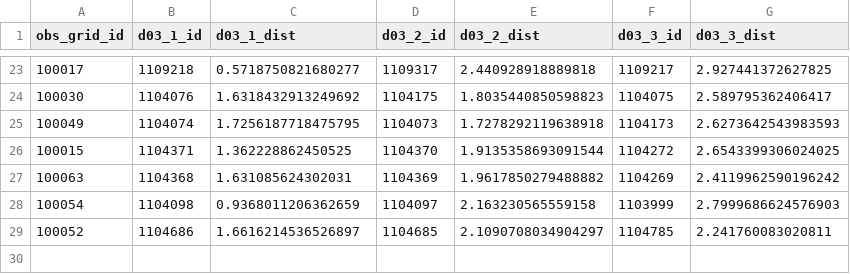
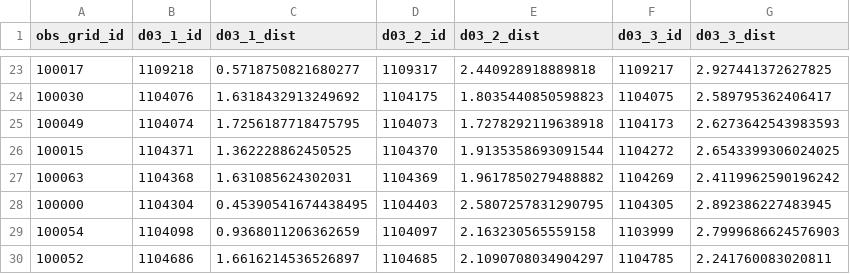
Before and after one commit to CUrW-SL/curw_sim_db_utils, a CSV file: grid_maps/obs_stations/rainfall/MDPA_obs_d03_stations_mapping.csv, drawn as a sheet; only a part is shown, gaps mark what is left out.

```diff
--- a/grid_maps/obs_stations/rainfall/MDPA_obs_d03_stations_mapping.csv
+++ b/grid_maps/obs_stations/rainfall/MDPA_obs_d03_stations_mapping.csv
@@ -27,2 +27,3 @@ obs_grid_id,d03_1_id,d03_1_dist,d03_2_id,d03_2_dist,d03_3_id,d03_3_dist
 100063,1104368,1.631085624302031,1104369,1.9617850279488882,1104269,2.4119962590196242
+100000,1104304,0.45390541674438495,1104403,2.5807257831290795,1104305,2.892386227483945
 100054,1104098,0.9368011206362659,1104097,2.163230565559158,1103999,2.7999686624576903
```
Also changed, not shown: grids/obs_stations/rainfall/curw_active_rainfall_obs_stations.csv, 1 other file.
